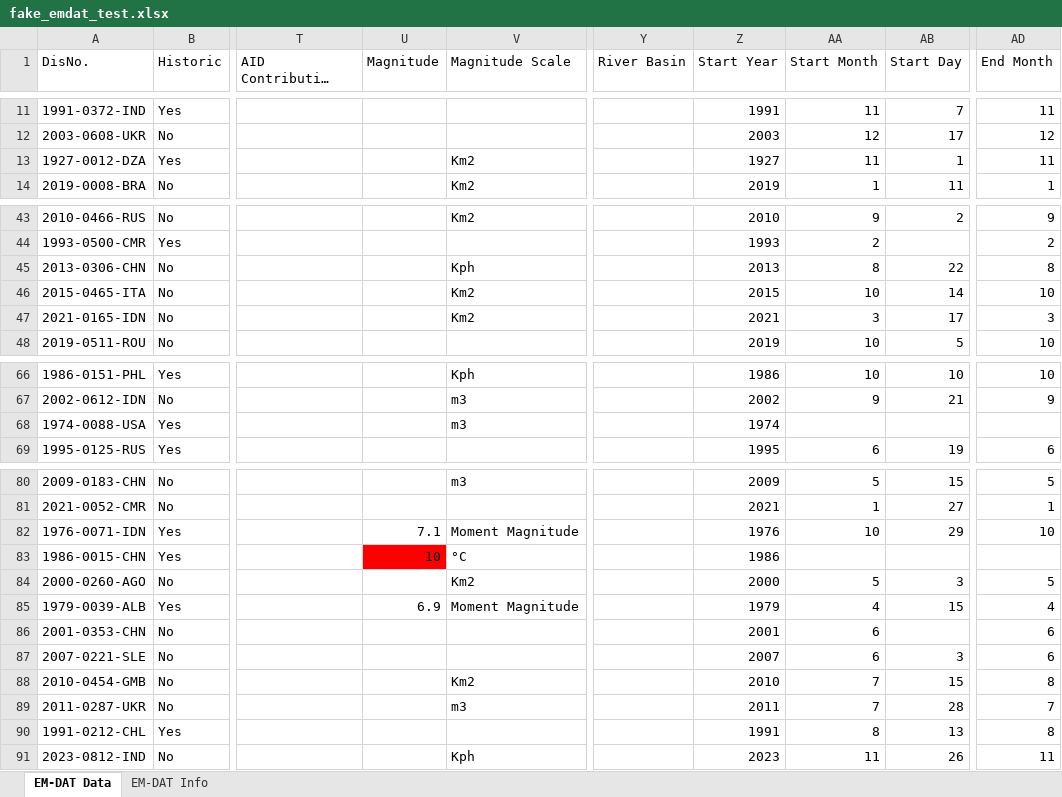
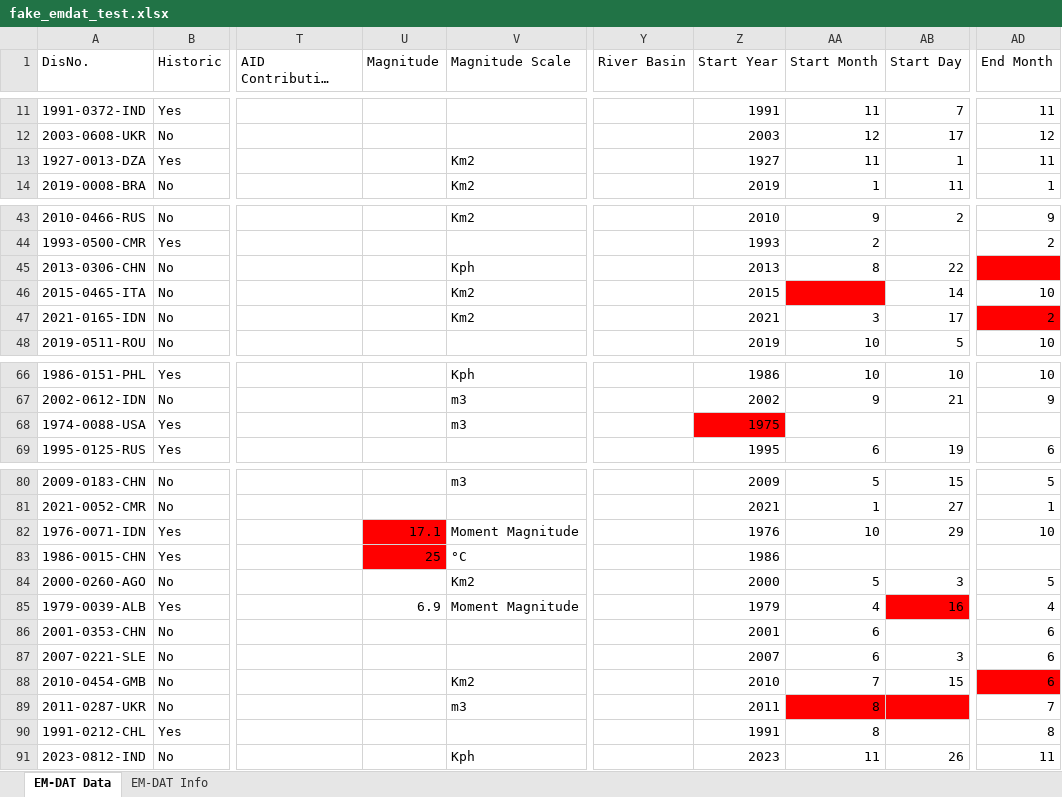
Before and after one commit to em-dat/em-test, an Excel workbook: data/fake_emdat_test.xlsx, sheet EM-DAT Data, drawn as a sheet; only a part is shown, gaps mark what is left out; long unchanged cells end in …; values as stored, in another font and other column widths than the file's, no borders; the diff names each change by its address in the sheet, - before the commit and + after, or states it on an @@ line.

Commit message:
Last updated test data

```diff
--- a/data/fake_emdat_test.xlsx (sheet EM-DAT Data)
+++ b/data/fake_emdat_test.xlsx (sheet EM-DAT Data)
-A13 (DisNo.): 1927-0012-DZA
+A13 (DisNo.): 1927-0013-DZA
-AD45 (End Month): 8
+AD45 (End Month): (empty)
-AD45 fill: none
+AD45 fill: #FF0000
-AA46 (Start Month): 10
+AA46 (Start Month): (empty)
-AA46 fill: none
+AA46 fill: #FF0000
-AD47 (End Month): 3
+AD47 (End Month): 2
-AD47 fill: none
+AD47 fill: #FF0000
-Z68 (Start Year): 1974
+Z68 (Start Year): 1975
-Z68 fill: none
+Z68 fill: #FF0000
-U82 (Magnitude): 7.1
+U82 (Magnitude): 17.1
-U82 fill: none
+U82 fill: #FF0000
-U83 (Magnitude): 10
+U83 (Magnitude): 25
-AB85 (Start Day): 15
+AB85 (Start Day): 16
-AB85 fill: none
+AB85 fill: #FF0000
-AD88 (End Month): 8
+AD88 (End Month): 6
-AD88 fill: none
+AD88 fill: #FF0000
-AA89 (Start Month): 7
+AA89 (Start Month): 8
-AA89:AB89 fill: none
+AA89:AB89 fill: #FF0000
-AB89 (Start Day): 28
+AB89 (Start Day): (empty)
-AB90 (Start Day): 13
+AB90 (Start Day): (empty)
```
